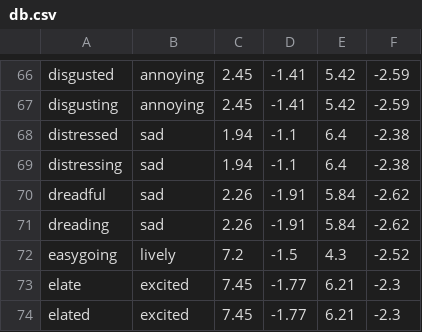
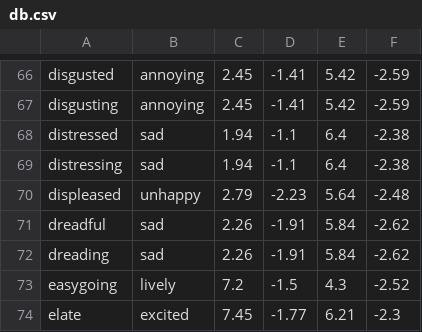
Before and after one commit to keewi/LEIA, a CSV file: db.csv, drawn as a sheet; only a part is shown, gaps mark what is left out; the shorter side is filled out with more unchanged rows; the diff names each change by its address in the sheet, - before the commit and + after, or states it on an @@ line.

Commit message:
209 words!

```diff
--- a/db.csv
+++ b/db.csv
+row 70: displeased | unhappy | 2.79 | -2.23 | 5.64 | -2.48
```
